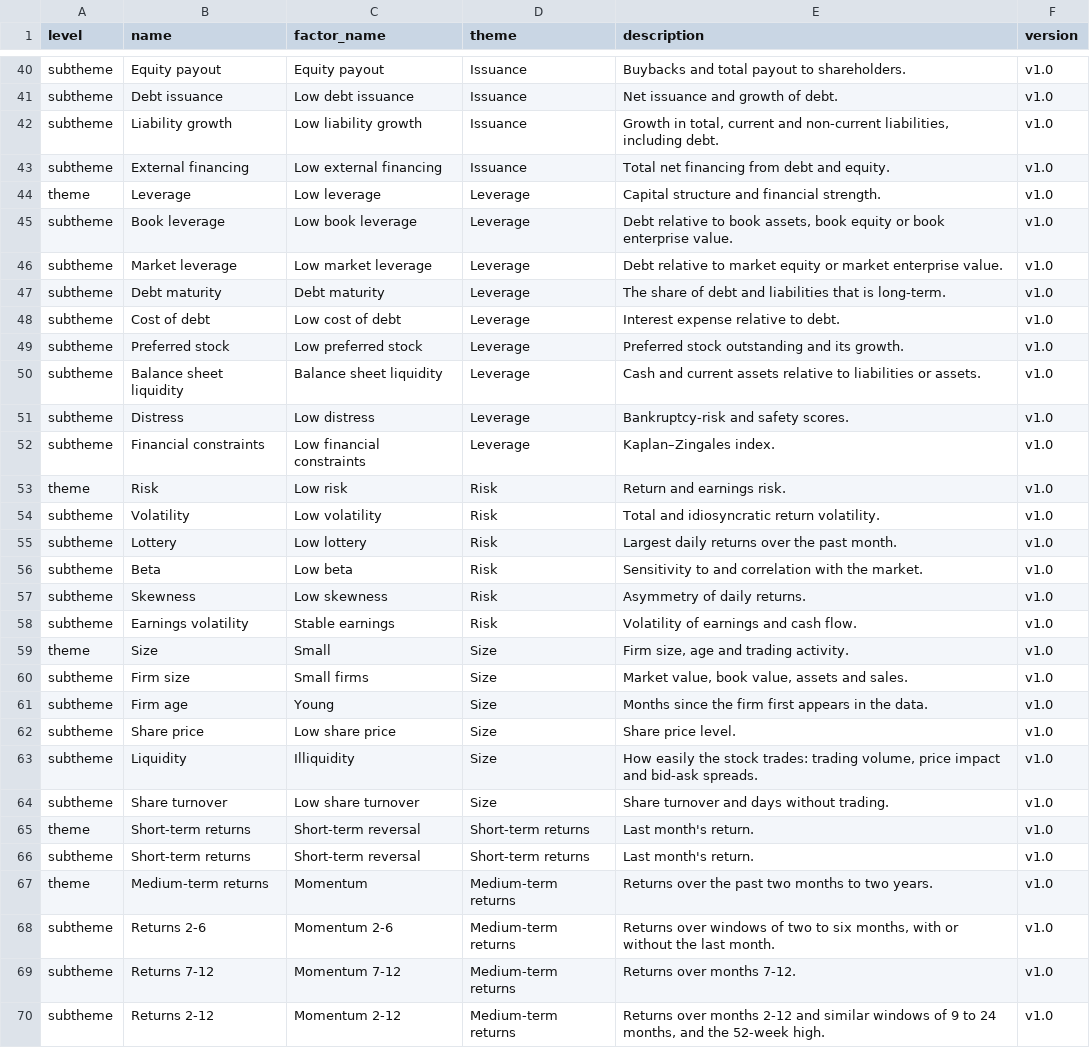
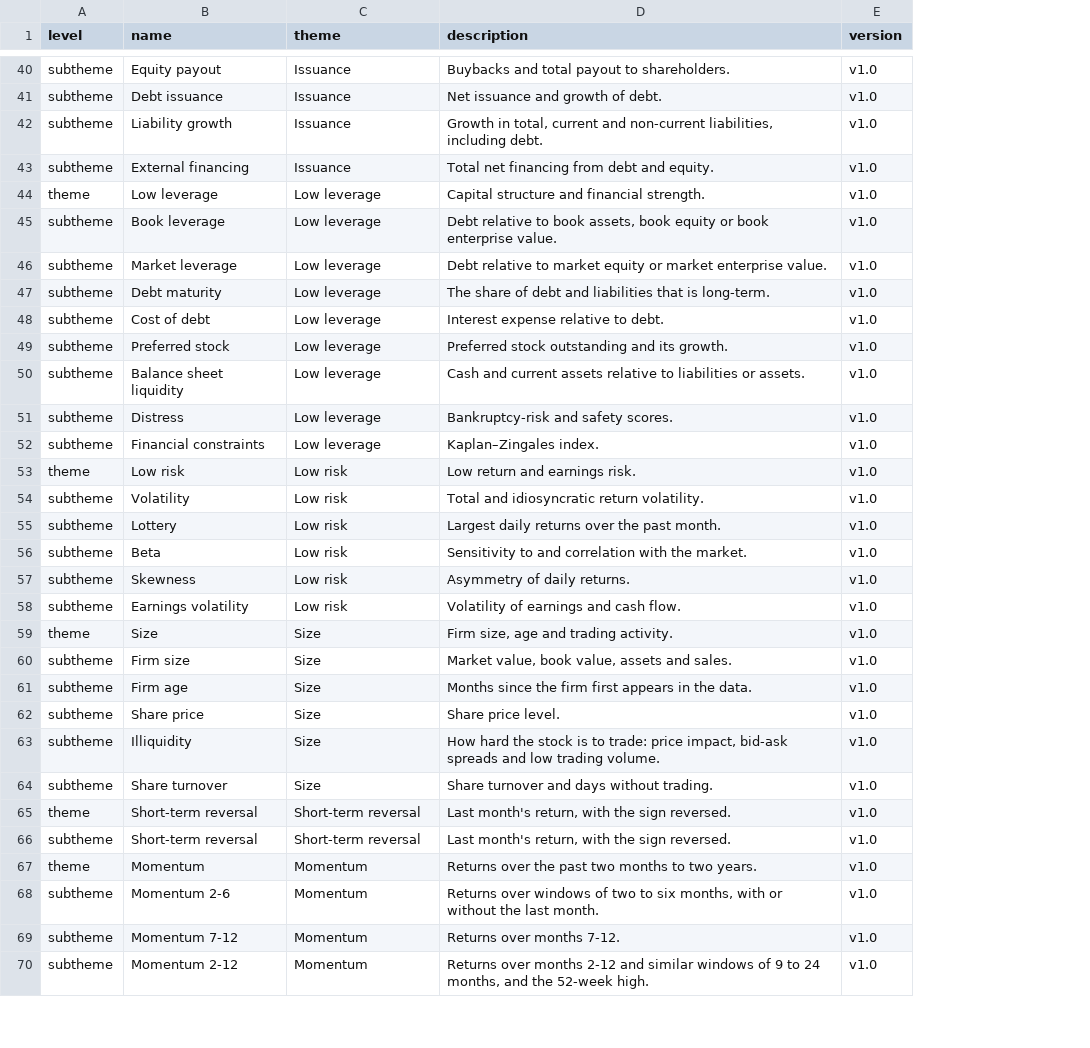
Before and after one commit to bkelly-lab/jkp-data, a CSV file: src/jkp/data/resources/themes/theme_descriptions.csv, drawn as a sheet; only a part is shown, gaps mark what is left out; removed rows and columns are numbered as before the commit, all else as after; the diff covers the shown part only; the diff names each change by its address in the sheet, - before the commit and + after, or states it on an @@ line.

```diff
--- a/src/jkp/data/resources/themes/theme_descriptions.csv
+++ b/src/jkp/data/resources/themes/theme_descriptions.csv
-column C (factor_name), rows 40-70: Equity payout | Low debt issuance | Low liability growth | Low external financing | Low leverage | Low book leverage | Low market leverage | Debt maturity | Low cost of debt | Low preferred stock | Balance sheet liquidity | Low distress | Low financial constraints | Low risk | Low volatility | Low lottery | Low beta | Low skewness | Stable earnings | Small | Small firms | Young | Low share price | Illiquidity | Low share turnover | Short-term reversal | Short-term reversal | Momentum | Momentum 2-6 | Momentum 7-12 | Momentum 2-12
-B44 (name): Leverage
+B44 (name): Low leverage
-C44:C52 (theme): Leverage
+C44:C52 (theme): Low leverage
-B53 (name): Risk
+B53 (name): Low risk
-C53:C58 (theme): Risk
+C53:C58 (theme): Low risk
-D53 (description): Return and earnings risk.
+D53 (description): Low return and earnings risk.
-B63 (name): Liquidity
+B63 (name): Illiquidity
-D63 (description): How easily the stock trades: trading volume, price impact and bid-ask spreads.
+D63 (description): How hard the stock is to trade: price impact, bid-ask spreads and low trading volume.
-B65:B66 (name): Short-term returns
+B65:B66 (name): Short-term reversal
-C65:C66 (theme): Short-term returns
+C65:C66 (theme): Short-term reversal
-D65:D66 (description): Last month's return.
+D65:D66 (description): Last month's return, with the sign reversed.
-B67 (name): Medium-term returns
+B67 (name): Momentum
-C67:C70 (theme): Medium-term returns
+C67:C70 (theme): Momentum
-B68 (name): Returns 2-6
+B68 (name): Momentum 2-6
-B69 (name): Returns 7-12
+B69 (name): Momentum 7-12
-B70 (name): Returns 2-12
+B70 (name): Momentum 2-12
```
Also changed, not shown: 10 edited cells elsewhere in this file, src/jkp/data/resources/themes/themes.csv, 3 other files.
